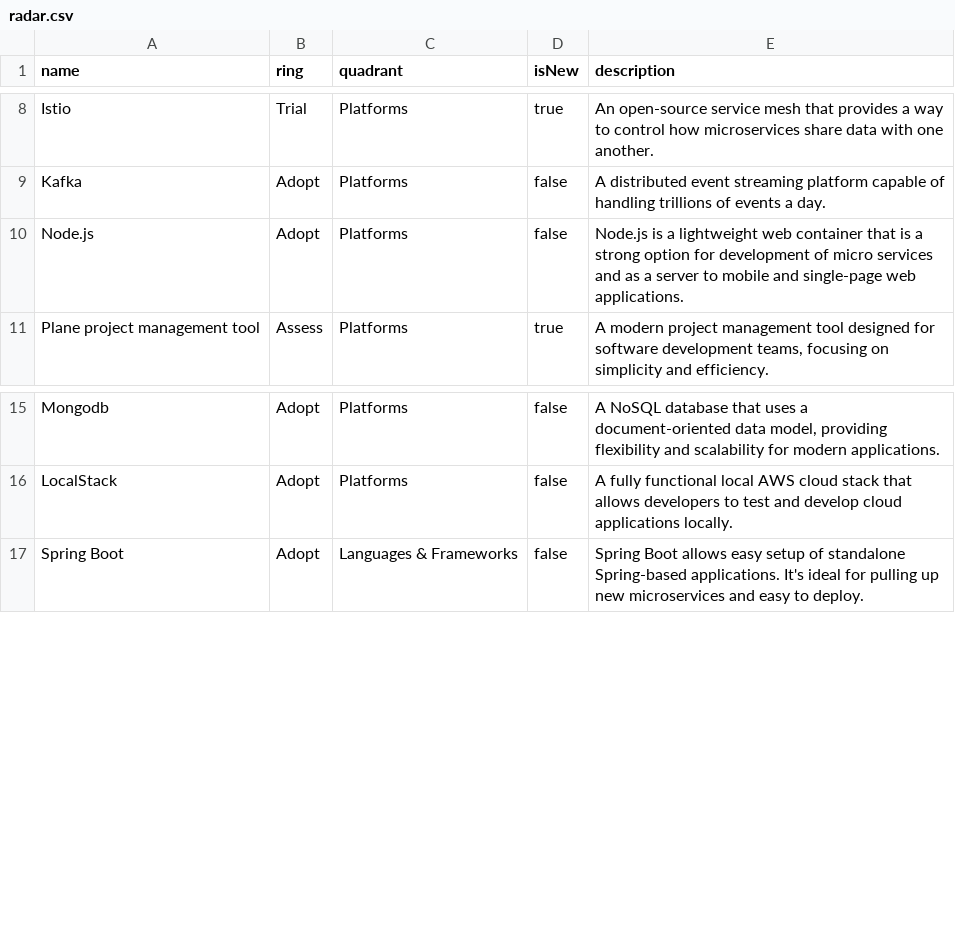
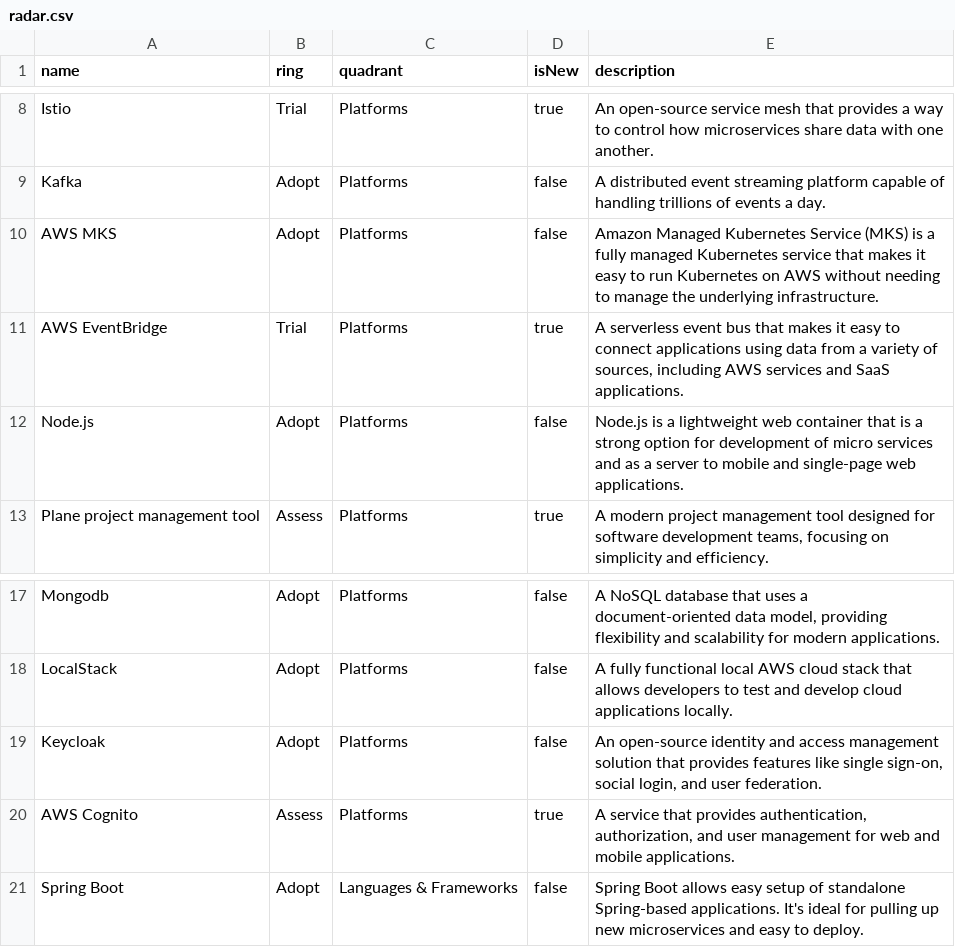
Before and after one commit to casci-ai/technology-radar, a CSV file: radar.csv, drawn as a sheet; only a part is shown, gaps mark what is left out.

Commit message:
Updated the CSV radar

```diff
--- a/radar.csv
+++ b/radar.csv
@@ -9,2 +9,4 @@ Istio,Trial,Platforms,true,"An open-source service mesh that provides a way to c
 Kafka,Adopt,Platforms,false,"A distributed event streaming platform capable of handling trillions of events a day."
+AWS MKS,Adopt,Platforms,false,"Amazon Managed Kubernetes Service (MKS) is a fully managed Kubernetes service that makes it easy to run Kubernetes on AWS without needing to manage the underlying infrastructure."
+AWS EventBridge,Trial,Platforms,true,"A serverless event bus that makes it easy to connect applications using data from a variety of sources, including AWS services and SaaS applications."
 Node.js,Adopt,Platforms,false,"Node.js is a lightweight web container that is a strong option for development of micro services and as a server to mobile and single-page web applications."
@@ -16,2 +18,4 @@ Mongodb,Adopt,Platforms,false,"A NoSQL database that uses a document-oriented da
 LocalStack,Adopt,Platforms,false,"A fully functional local AWS cloud stack that allows developers to test and develop cloud applications locally."
+Keycloak,Adopt,Platforms,false,"An open-source identity and access management solution that provides features like single sign-on, social login, and user federation."
+AWS Cognito,Assess,Platforms,true,"A service that provides authentication, authorization, and user management for web and mobile applications."
 Spring Boot,Adopt,Languages & Frameworks,false,"Spring Boot allows easy setup of standalone Spring-based applications. It's ideal for pulling up new microservices and easy to deploy."
```
